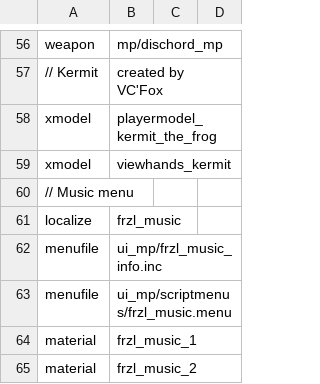
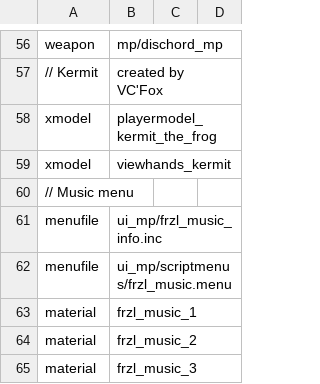
Before and after one commit to FrazzIe/mp_dr_frzl, a CSV file: zone_source/english/assetinfo/mp_dr_frzl.csv, drawn as a sheet; only a part is shown, gaps mark what is left out; the shorter side is filled out with more unchanged rows.

```diff
--- a/zone_source/english/assetinfo/mp_dr_frzl.csv
+++ b/zone_source/english/assetinfo/mp_dr_frzl.csv
@@ -60,3 +60,2 @@ xmodel,viewhands_kermit,,
 // Music menu
-localize,frzl_music,,
 menufile,ui_mp/frzl_music_info.inc,,
```
Also changed, not shown: 2 other files.
